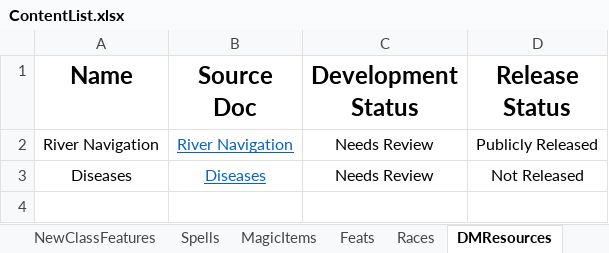
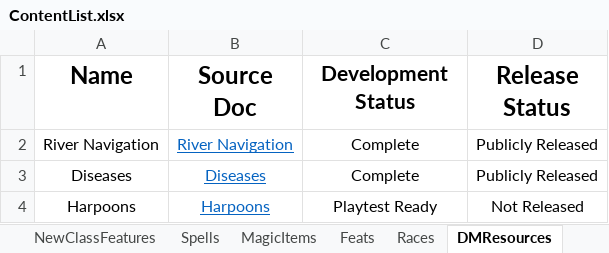
Before and after one commit to HankSnouwaert/DnD-Homebrew, an Excel workbook: ContentList.xlsx, sheet DMResources, drawn as a sheet; values as stored, in another font and other column widths than the file's, no borders; conditional formats not drawn; the diff names each change by its address in the sheet, - before the commit and + after, or states it on an @@ line.

Commit message:
Lore of Vermin Release

```diff
--- a/ContentList.xlsx (sheet DMResources)
+++ b/ContentList.xlsx (sheet DMResources)
@@ C1 text size: smaller @@
-C2:C3 (Development Status): Needs Review
+C2:C3 (Development Status): Complete
-D3 (Release Status): Not Released
+D3 (Release Status): Publicly Released
+row 4: Harpoons | Harpoons | Playtest Ready | Not Released
```
Also changed, not shown: sheet Spells, sheet Creatures, sheet Documents, sheet Subclasses, sheet Adventures, sheet Races, 3 more sheets, 8 other files.
